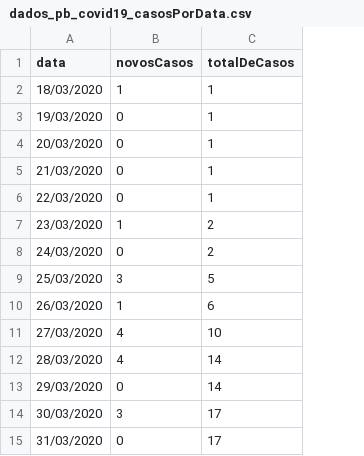
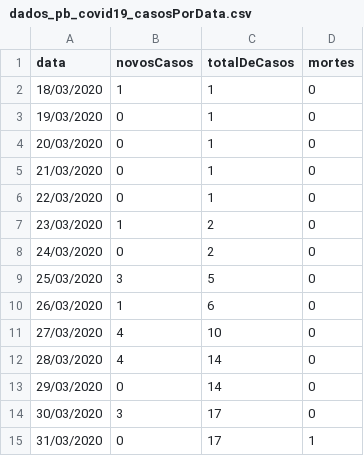
Before and after one commit to covid19pb/covid19pb.github.io, a CSV file: data/dados_pb_covid19_casosPorData.csv, drawn as a sheet; the diff names each change by its address in the sheet, - before the commit and + after, or states it on an @@ line.

Commit message:
Atualização - Primeira morte por covid-19 na Paraíba

```diff
--- a/data/dados_pb_covid19_casosPorData.csv
+++ b/data/dados_pb_covid19_casosPorData.csv
+column D (mortes), rows 2-15: 0 | 0 | 0 | 0 | 0 | 0 | 0 | 0 | 0 | 0 | 0 | 0 | 0 | 1
```
Also changed, not shown: data/dados_pb_covid19_casosPorCidade.csv, 2 other files.
